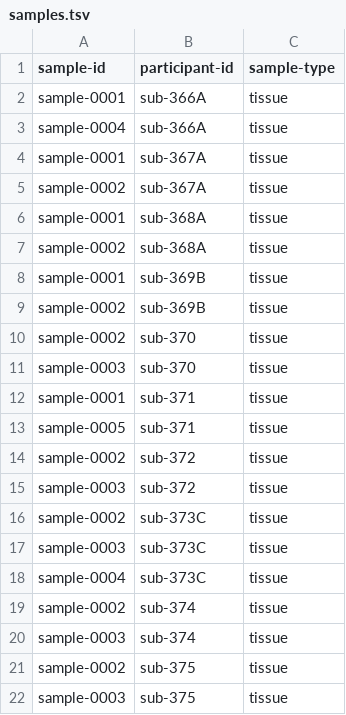
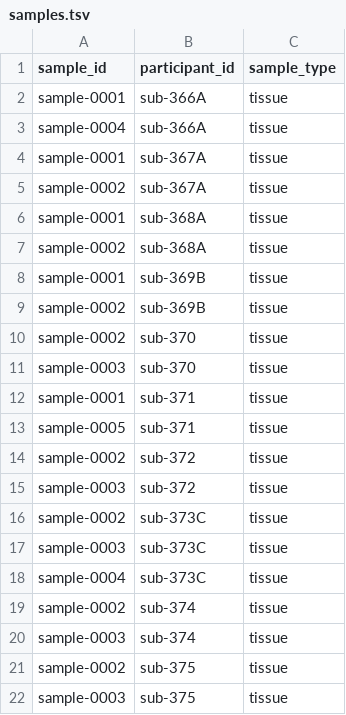
Before and after one commit to axondeepseg/data_axondeepseg_srf_testing, a TSV file: samples.tsv, drawn as a sheet.

Commit message:
Make samples.tsv file BIDS-compliant

```diff
--- a/samples.tsv
+++ b/samples.tsv
@@ -1,2 +1,2 @@
-sample-id	participant-id	sample-type
+sample_id	participant_id	sample_type
 sample-0001	sub-366A	tissue
```
